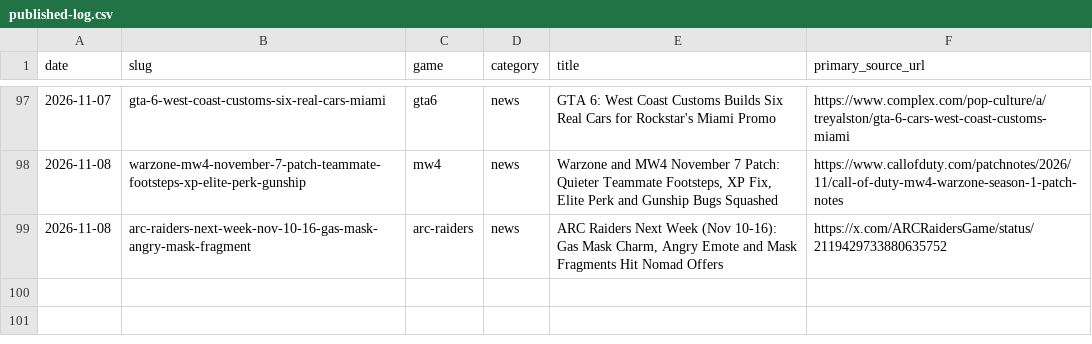
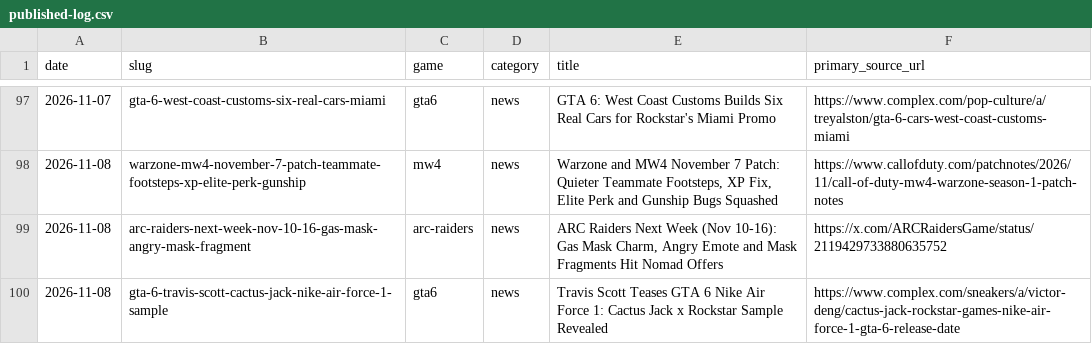
Before and after one commit to SDK432/earlyloot, a CSV file: content/published-log.csv, drawn as a sheet; only a part is shown, gaps mark what is left out; the diff names each change by its address in the sheet, - before the commit and + after, or states it on an @@ line.

Commit message:
News: GTA 6 Travis Scott Cactus Jack Nike Air Force 1 sample

```diff
--- a/content/published-log.csv
+++ b/content/published-log.csv
+row 100: 2026-11-08 | gta-6-travis-scott-cactus-jack-nike-air-force-1-sample | gta6 | news | Travis Scott Teases GTA 6 Nike Air Force 1: Cactus Jack x Rockstar Sample Revealed | https://www.complex.com/sneakers/a/victor-deng/cactus-jack-rockstar-games-nike-air-force-1-gta-6-release-date
```
Also changed, not shown: 3 other files.
